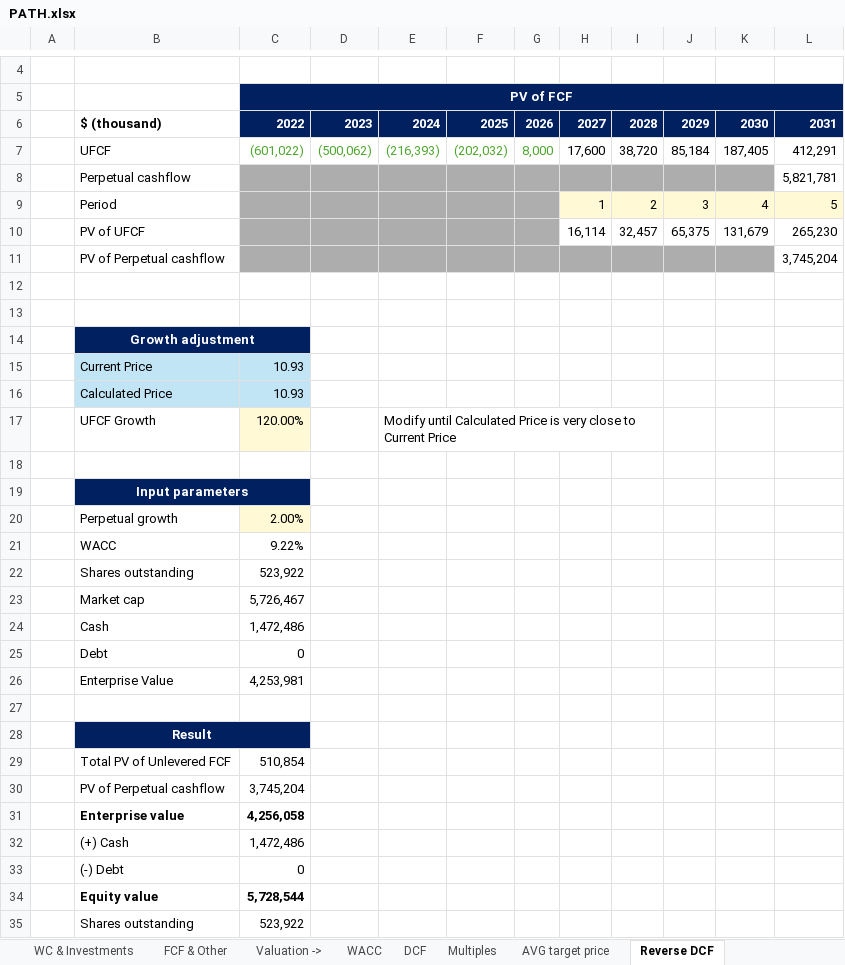
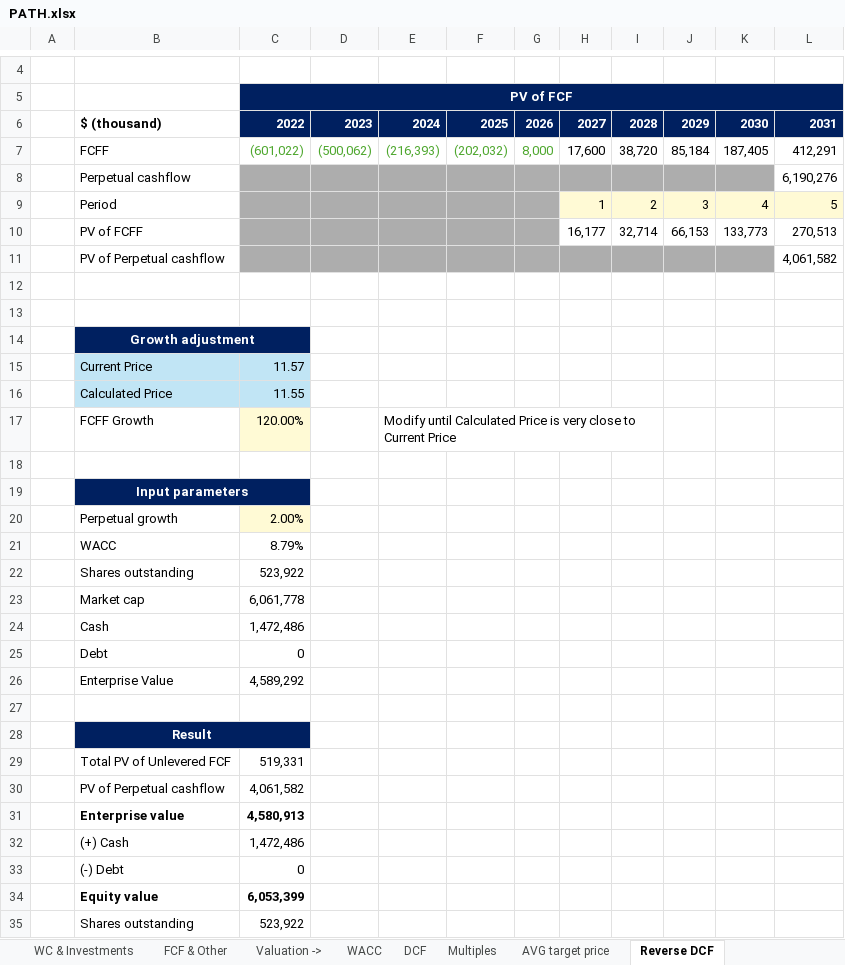
Before and after one commit to ady28/Finance-StockLists, an Excel workbook: PATH.xlsx, sheet Reverse DCF, drawn as a sheet; only a part is shown, gaps mark what is left out; values as stored, in another font and other column widths than the file's, no borders; charts and pictures not drawn; removed rows and columns are numbered as before the commit, all else as after; the diff covers the shown part only; the diff names each change by its address in the sheet, - before the commit and + after, or states it on an @@ line.

```diff
--- a/PATH.xlsx (sheet Reverse DCF)
+++ b/PATH.xlsx (sheet Reverse DCF)
-B7: UFCF
+B7: FCFF
-L8: 5,821,781
+L8: 6,190,276
-row 10:  | PV of UFCF |  |  |  |  |  | 16,114 | 32,457 | 65,375 | 131,679 | 265,230
-row 11:  | PV of Perpetual cashflow |  |  |  |  |  |  |  |  |  | 3,745,204
+row 10:  | PV of FCFF |  |  |  |  |  | 16,177 | 32,714 | 66,153 | 133,773 | 270,513
+row 11:  | PV of Perpetual cashflow |  |  |  |  |  |  |  |  |  | 4,061,582
-C15: 10.93
+C15: 11.57
-C16: 10.93
+C16: 11.55
-B17: UFCF Growth
+B17: FCFF Growth
-C21: 9.22%
+C21: 8.79%
-C23: 5,726,467
+C23: 6,061,778
-C26: 4,253,981
+C26: 4,589,292
-C29: 510,854
+C29: 519,331
-C30: 3,745,204
+C30: 4,061,582
-C31: 4,256,058
+C31: 4,580,913
-C34: 5,728,544
+C34: 6,053,399
```
Also changed, not shown: 5 edited cells elsewhere in this sheet, sheet Statement, sheet Basic, sheet DCF, sheet AVG target price, sheet Overview, sheet Multiples, 2 more sheets, other sheet tabs, formulas that keep their value, 1. List_ManualData.xlsx, 9. Statement and Data Notes.xlsx, 1 other file.
